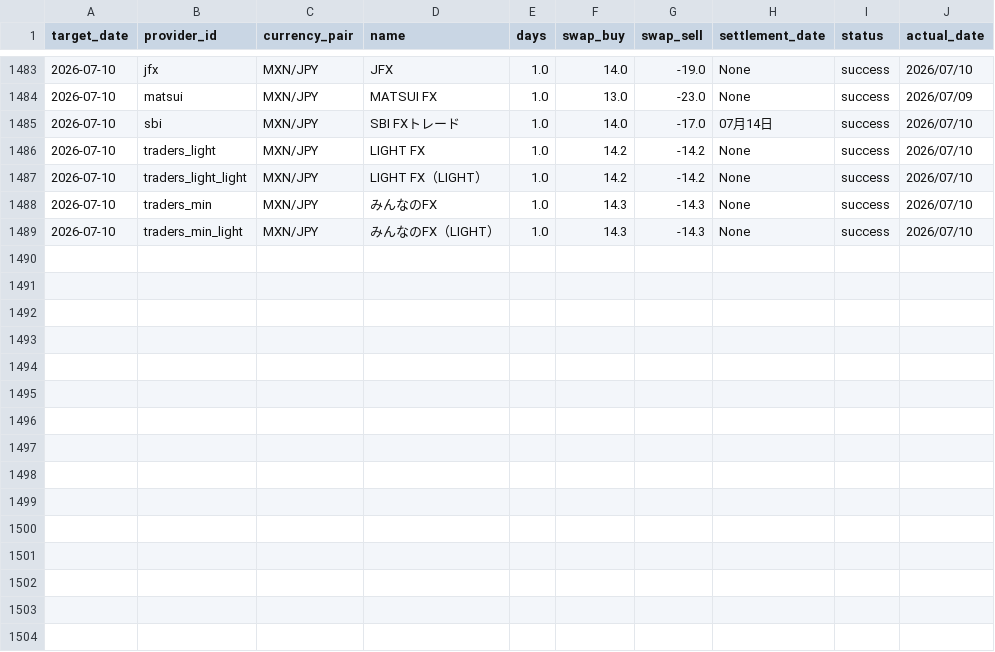
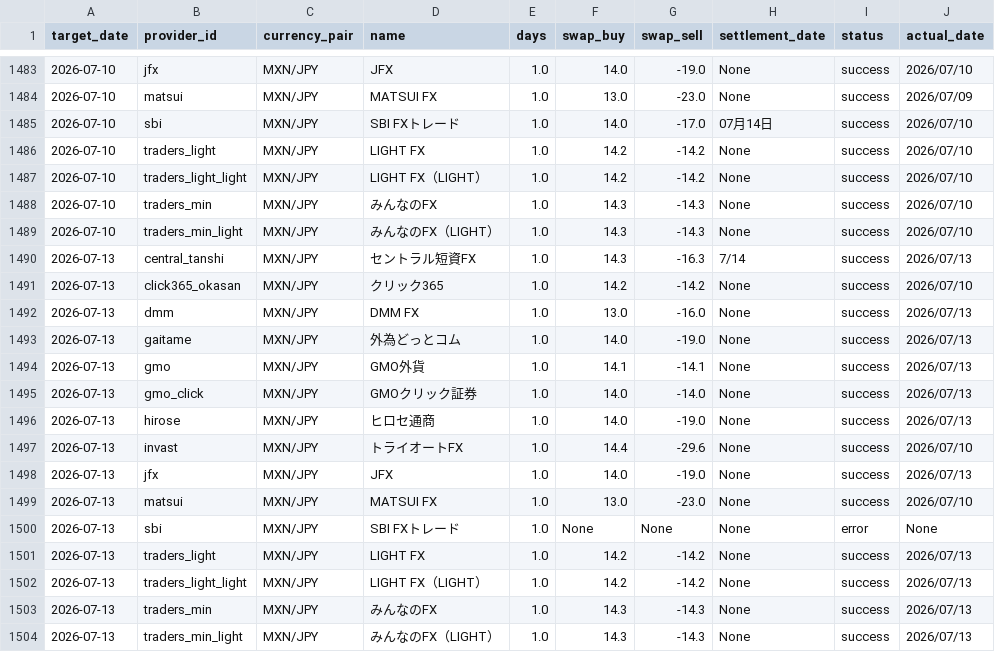
Before and after one commit to pcjidouka-spec/lira-watch-public-jp, a CSV file: public/data/master_history_mxn.csv, drawn as a sheet; only a part is shown, gaps mark what is left out.

Commit message:
Update data 2026-07-14

```diff
--- a/public/data/master_history_mxn.csv
+++ b/public/data/master_history_mxn.csv
@@ -1489 +1489,16 @@ target_date,provider_id,currency_pair,name,days,swap_buy,swap_sell,settlement_da
 2026-07-10,traders_min_light,MXN/JPY,みんなのFX（LIGHT）,1.0,14.3,-14.3,None,success,2026/07/10
+2026-07-13,central_tanshi,MXN/JPY,セントラル短資FX,1.0,14.3,-16.3,7/14,success,2026/07/13
+2026-07-13,click365_okasan,MXN/JPY,クリック365,1.0,14.2,-14.2,None,success,2026/07/10
+2026-07-13,dmm,MXN/JPY,DMM FX,1.0,13.0,-16.0,None,success,2026/07/13
+2026-07-13,gaitame,MXN/JPY,外為どっとコム,1.0,14.0,-19.0,None,success,2026/07/13
+2026-07-13,gmo,MXN/JPY,GMO外貨,1.0,14.1,-14.1,None,success,2026/07/13
+2026-07-13,gmo_click,MXN/JPY,GMOクリック証券,1.0,14.0,-14.0,None,success,2026/07/13
+2026-07-13,hirose,MXN/JPY,ヒロセ通商,1.0,14.0,-19.0,None,success,2026/07/13
+2026-07-13,invast,MXN/JPY,トライオートFX,1.0,14.4,-29.6,None,success,2026/07/10
+2026-07-13,jfx,MXN/JPY,JFX,1.0,14.0,-19.0,None,success,2026/07/13
+2026-07-13,matsui,MXN/JPY,MATSUI FX,1.0,13.0,-23.0,None,success,2026/07/10
+2026-07-13,sbi,MXN/JPY,SBI FXトレード,1.0,None,None,None,error,None
+2026-07-13,traders_light,MXN/JPY,LIGHT FX,1.0,14.2,-14.2,None,success,2026/07/13
+2026-07-13,traders_light_light,MXN/JPY,LIGHT FX（LIGHT）,1.0,14.2,-14.2,None,success,2026/07/13
+2026-07-13,traders_min,MXN/JPY,みんなのFX,1.0,14.3,-14.3,None,success,2026/07/13
+2026-07-13,traders_min_light,MXN/JPY,みんなのFX（LIGHT）,1.0,14.3,-14.3,None,success,2026/07/13
```
Also changed, not shown: public/data/master_history_eurusd.csv, public/data/master_history_gbpusd.csv, 8 other files.
